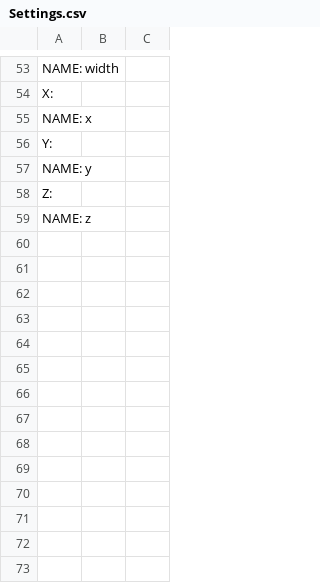
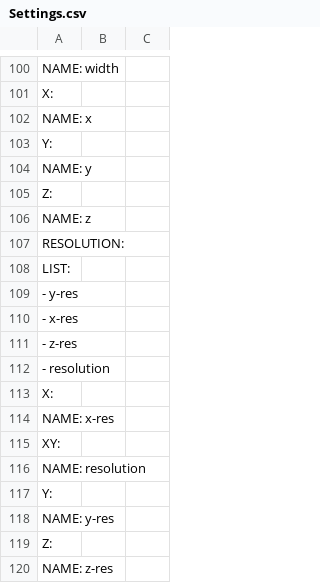
Before and after one commit to Rhoana/butterfly, a CSV file: scripts/Settings.csv, drawn as a sheet; only a part is shown, gaps mark what is left out; the diff covers the shown part only; the diff names each change by its address in the sheet, - before the commit and + after, or states it on an @@ line.

```diff
--- a/scripts/Settings.csv
+++ b/scripts/Settings.csv
+row 107: RESOLUTION:
+row 108: LIST:
+row 109: - y-res
+row 110: - x-res
+row 111: - z-res
+row 112: - resolution
+row 113: X:
+row 114: NAME: x-res
+row 115: XY:
+row 116: NAME: resolution
+row 117: Y:
+row 118: NAME: y-res
+row 119: Z:
+row 120: NAME: z-res
```
Also changed, not shown: 56 added rows, 9 removed rows and 40 edited cells elsewhere in this file, 3 other files.
